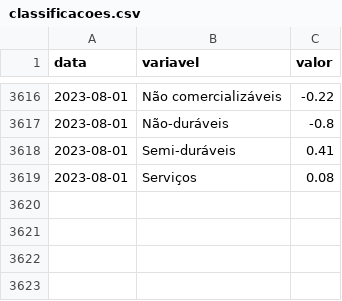
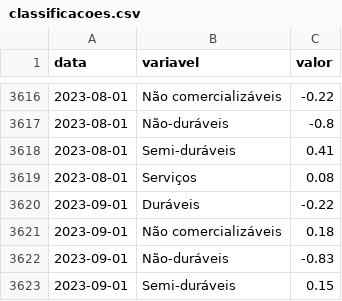
Before and after one commit to schoulten/macro_report, a CSV file: data/classificacoes.csv, drawn as a sheet; only a part is shown, gaps mark what is left out.

```diff
--- a/data/classificacoes.csv
+++ b/data/classificacoes.csv
@@ -3619 +3619,5 @@ data,variavel,valor
 2023-08-01,Serviços,0.08
+2023-09-01,Duráveis,-0.22
+2023-09-01,Não comercializáveis,0.18
+2023-09-01,Não-duráveis,-0.83
+2023-09-01,Semi-duráveis,0.15
```
Also changed, not shown: data/ipca_cheio.csv, data/ipca_grupos.csv, 3 other files.
